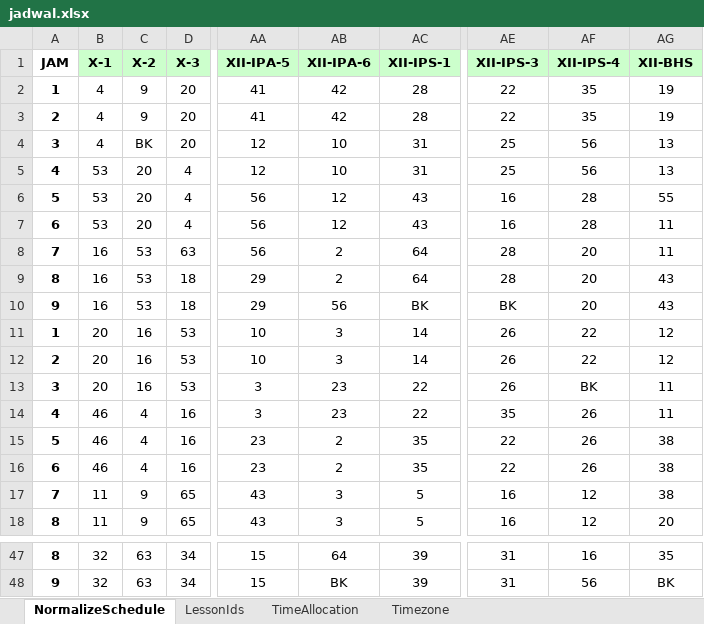
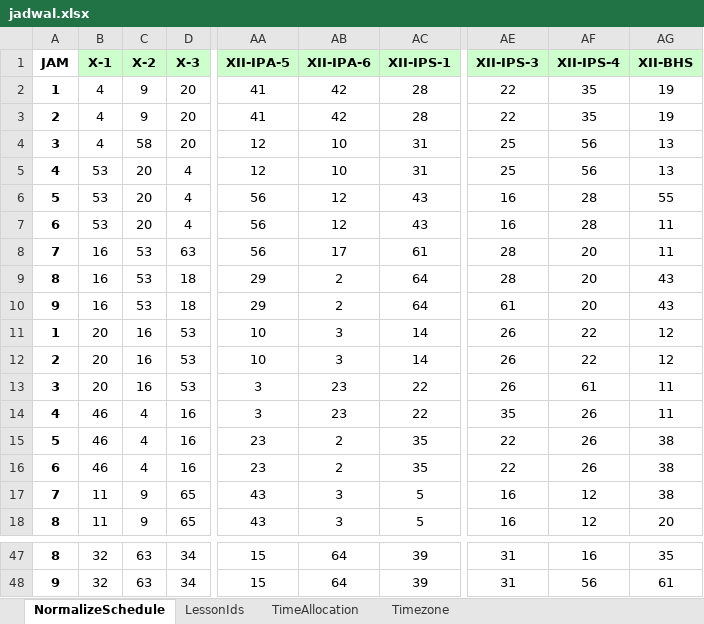
Before and after one commit to reacto11mecha/xlsx-schedule-generator, an Excel workbook: jadwal.xlsx, sheet NormalizeSchedule, drawn as a sheet; only a part is shown, gaps mark what is left out; values as stored, in another font and other column widths than the file's, no borders; conditional formats not drawn; the diff covers the shown part only; the diff names each change by its address in the sheet, - before the commit and + after, or states it on an @@ line.

```diff
--- a/jadwal.xlsx (sheet NormalizeSchedule)
+++ b/jadwal.xlsx (sheet NormalizeSchedule)
-C4 (X-2): BK
+C4 (X-2): 58
-AB8 (XII-IPA-6): 2
+AB8 (XII-IPA-6): 17
-AC8 (XII-IPS-1): 64
+AC8 (XII-IPS-1): 61
-AB10 (XII-IPA-6): 56
+AB10 (XII-IPA-6): 2
-AC10 (XII-IPS-1): BK
+AC10 (XII-IPS-1): 64
-AE10 (XII-IPS-3): BK
+AE10 (XII-IPS-3): 61
-AF13 (XII-IPS-4): BK
+AF13 (XII-IPS-4): 61
-AB48 (XII-IPA-6): BK
+AB48 (XII-IPA-6): 64
-AG48 (XII-BHS): BK
+AG48 (XII-BHS): 61
```
Also changed, not shown: 35 edited cells elsewhere in this sheet.
